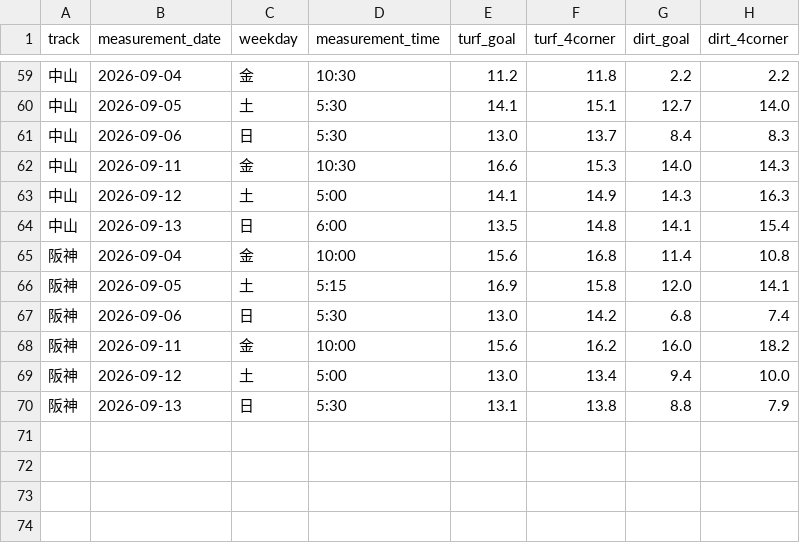
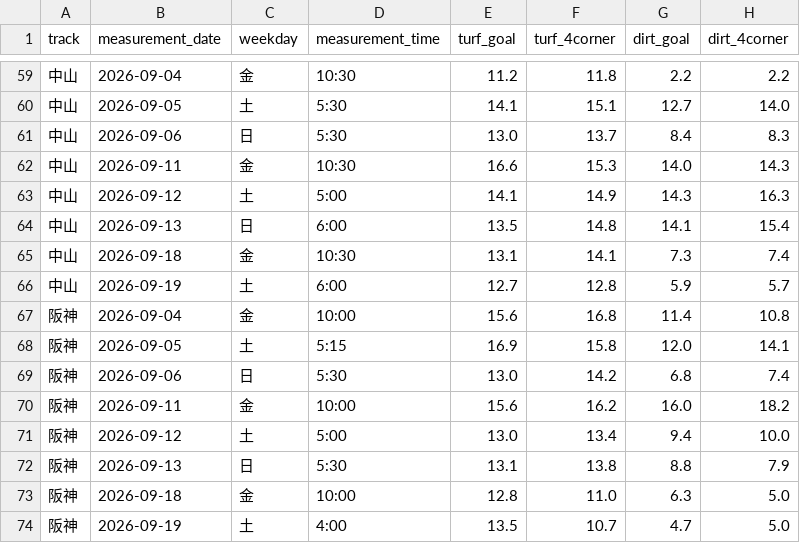
Before and after one commit to kawakubox/jra-extension, a TSV file: data/moist.tsv, drawn as a sheet; only a part is shown, gaps mark what is left out; the diff names each change by its address in the sheet, - before the commit and + after, or states it on an @@ line.

```diff
--- a/data/moist.tsv
+++ b/data/moist.tsv
+row 65: 中山 | 2026-09-18 | 金 | 10:30 | 13.1 | 14.1 | 7.3 | 7.4
+row 66: 中山 | 2026-09-19 | 土 | 6:00 | 12.7 | 12.8 | 5.9 | 5.7
+row 73: 阪神 | 2026-09-18 | 金 | 10:00 | 12.8 | 11.0 | 6.3 | 5.0
+row 74: 阪神 | 2026-09-19 | 土 | 4:00 | 13.5 | 10.7 | 4.7 | 5.0
```
